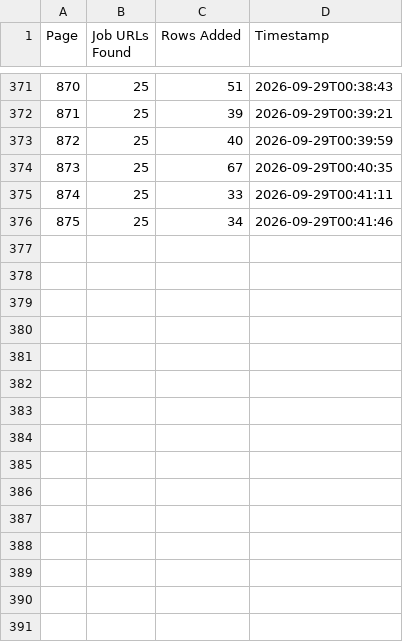
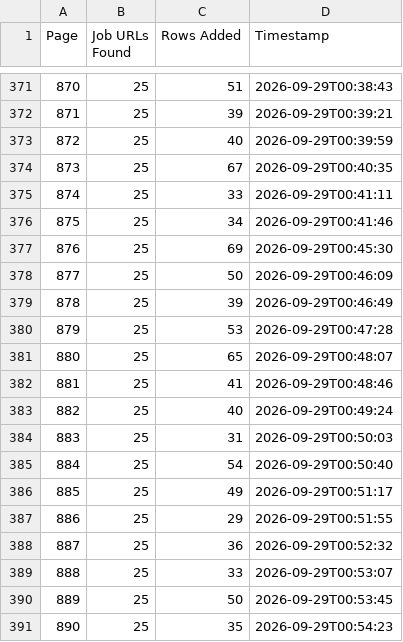
Before and after one commit to liliankason/ke-501-1000, a CSV file: ke_pages.csv, drawn as a sheet; only a part is shown, gaps mark what is left out.

```diff
--- a/ke_pages.csv
+++ b/ke_pages.csv
@@ -376 +376,16 @@
 875,25,34,2026-09-29T00:41:46
+876,25,69,2026-09-29T00:45:30
+877,25,50,2026-09-29T00:46:09
+878,25,39,2026-09-29T00:46:49
+879,25,53,2026-09-29T00:47:28
+880,25,65,2026-09-29T00:48:07
+881,25,41,2026-09-29T00:48:46
+882,25,40,2026-09-29T00:49:24
+883,25,31,2026-09-29T00:50:03
+884,25,54,2026-09-29T00:50:40
+885,25,49,2026-09-29T00:51:17
+886,25,29,2026-09-29T00:51:55
+887,25,36,2026-09-29T00:52:32
+888,25,33,2026-09-29T00:53:07
+889,25,50,2026-09-29T00:53:45
+890,25,35,2026-09-29T00:54:23
```
Also changed, not shown: 1 other file.
